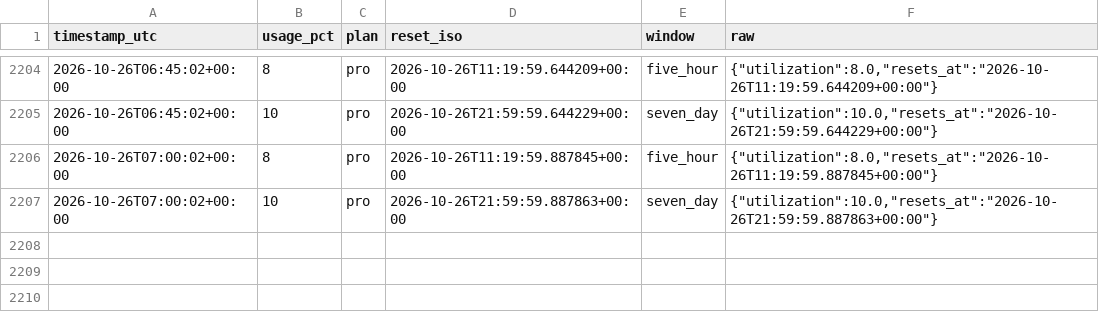
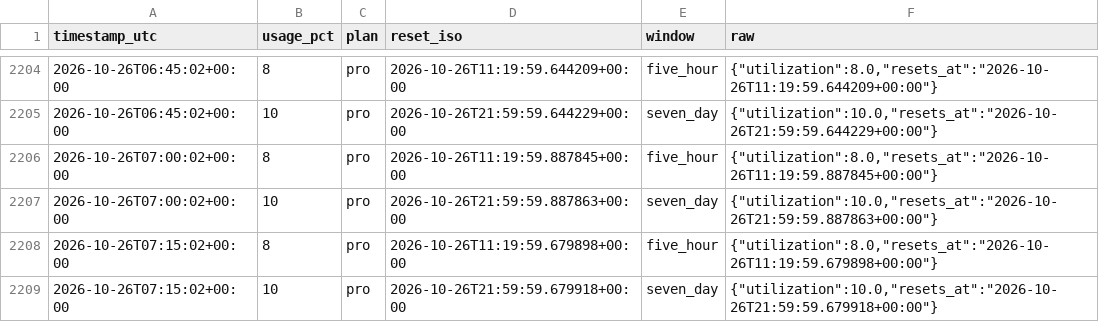
Before and after one commit to daboodah-oss/assistant-usage, a CSV file: data/claude/usage.csv, drawn as a sheet; only a part is shown, gaps mark what is left out; the diff names each change by its address in the sheet, - before the commit and + after, or states it on an @@ line.

```diff
--- a/data/claude/usage.csv
+++ b/data/claude/usage.csv
+row 2208: 2026-10-26T07:15:02+00:00 | 8 | pro | 2026-10-26T11:19:59.679898+00:00 | five_hour | {"utilization":8.0,"resets_at":"2026-10-26T11:19:59.679898+00:00"}
+row 2209: 2026-10-26T07:15:02+00:00 | 10 | pro | 2026-10-26T21:59:59.679918+00:00 | seven_day | {"utilization":10.0,"resets_at":"2026-10-26T21:59:59.679918+00:00"}
```
